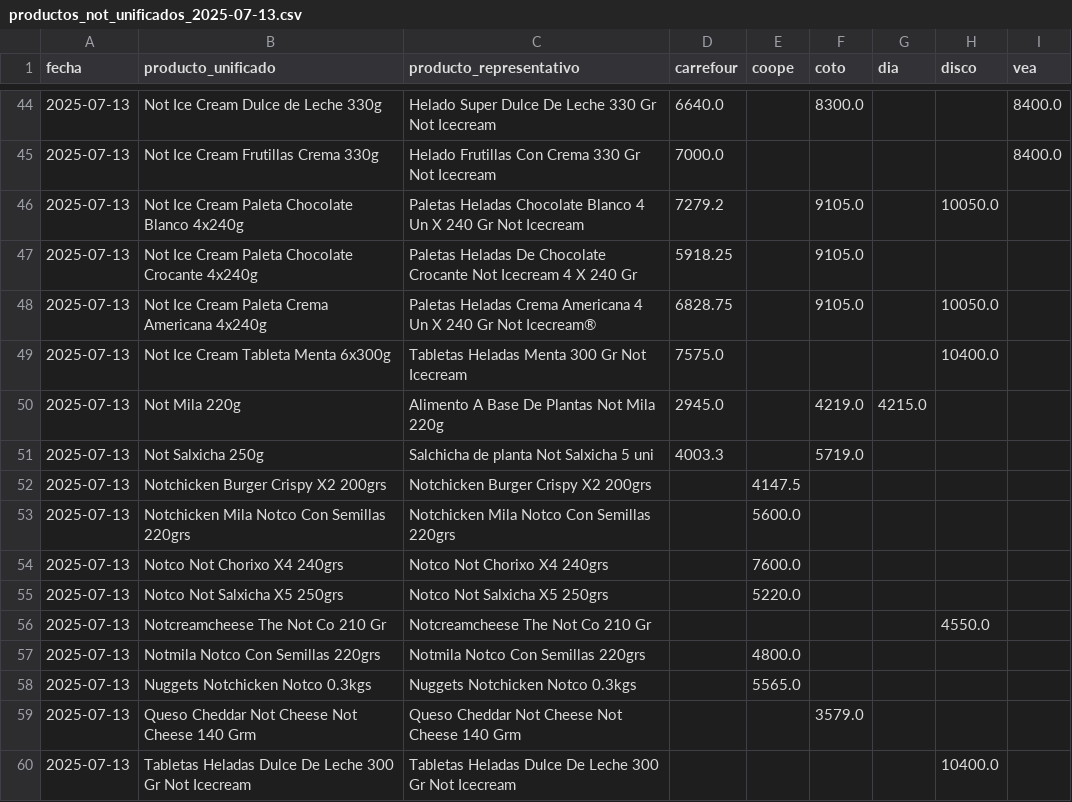
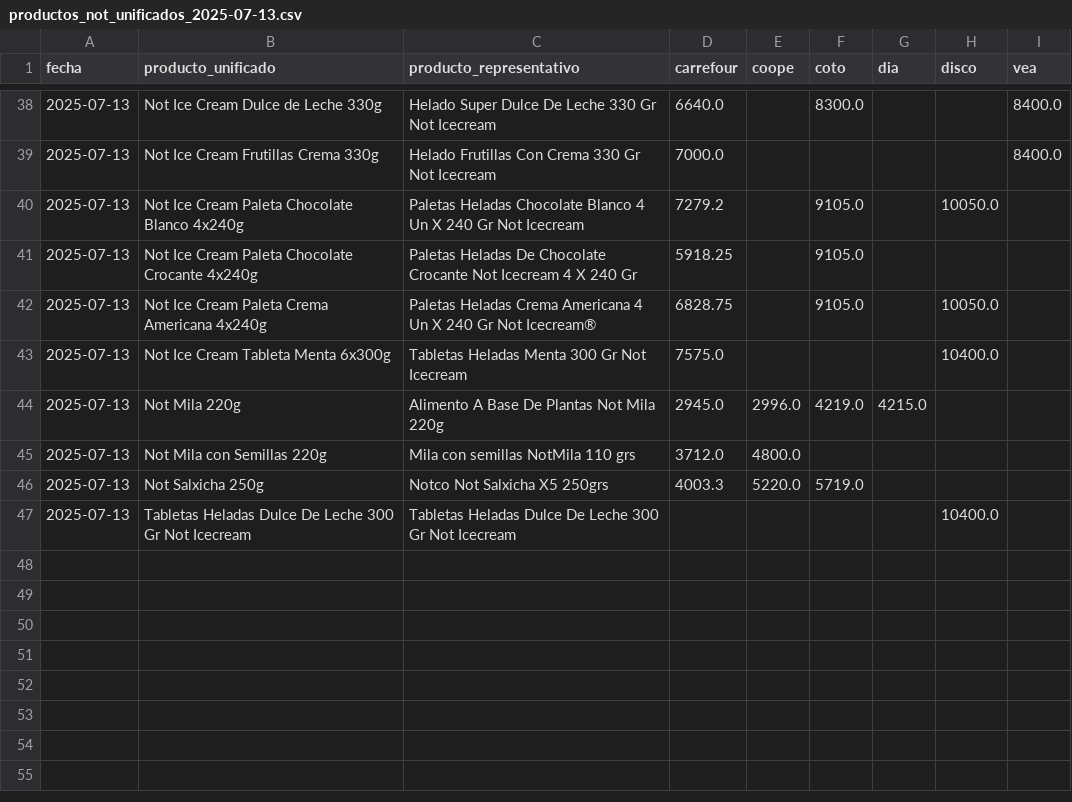
Before and after one commit to ASzklar/price-scraper, a CSV file: Data/Cleaned/productos_not_unificados_2025-07-13.csv, drawn as a sheet; only a part is shown, gaps mark what is left out; the diff covers the shown part only.

Commit message:
Update product name: Not Mila

```diff
--- a/Data/Cleaned/productos_not_unificados_2025-07-13.csv
+++ b/Data/Cleaned/productos_not_unificados_2025-07-13.csv
@@ -49,12 +43,5 @@ fecha,producto_unificado,producto_representativo,carrefour,coope,coto,dia,disco,
 2025-07-13,Not Ice Cream Tableta Menta 6x300g,Tabletas Heladas Menta 300 Gr Not Icecream,7575.0,,,,10400.0,
-2025-07-13,Not Mila 220g,Alimento A Base De Plantas Not Mila 220g,2945.0,,4219.0,4215.0,,
-2025-07-13,Not Salxicha 250g,Salchicha de planta Not Salxicha 5 uni,4003.3,,5719.0,,,
-2025-07-13,Notchicken Burger Crispy X2 200grs,Notchicken Burger Crispy X2 200grs,,4147.5,,,,
-2025-07-13,Notchicken Mila Notco Con Semillas 220grs,Notchicken Mila Notco Con Semillas 220grs,,5600.0,,,,
-2025-07-13,Notco Not Chorixo X4 240grs,Notco Not Chorixo X4 240grs,,7600.0,,,,
-2025-07-13,Notco Not Salxicha X5 250grs,Notco Not Salxicha X5 250grs,,5220.0,,,,
-2025-07-13,Notcreamcheese The Not Co 210 Gr,Notcreamcheese The Not Co 210 Gr,,,,,4550.0,
-2025-07-13,Notmila Notco Con Semillas 220grs,Notmila Notco Con Semillas 220grs,,4800.0,,,,
-2025-07-13,Nuggets Notchicken Notco 0.3kgs,Nuggets Notchicken Notco 0.3kgs,,5565.0,,,,
-2025-07-13,Queso Cheddar Not Cheese Not Cheese 140 Grm,Queso Cheddar Not Cheese Not Cheese 140 Grm,,,3579.0,,,
+2025-07-13,Not Mila 220g,Alimento A Base De Plantas Not Mila 220g,2945.0,2996.0,4219.0,4215.0,,
+2025-07-13,Not Mila con Semillas 220g,Mila con semillas NotMila 110 grs,3712.0,4800.0,,,,
+2025-07-13,Not Salxicha 250g,Notco Not Salxicha X5 250grs,4003.3,5220.0,5719.0,,,
 2025-07-13,Tabletas Heladas Dulce De Leche 300 Gr Not Icecream,Tabletas Heladas Dulce De Leche 300 Gr Not Icecream,,,,,10400.0,
```
Also changed, not shown: 2 added rows, 8 removed rows and 9 edited cells elsewhere in this file, Data/Cleaned/productos_not_unificados_2025-07-14.csv, Data/Cleaned/productos_not_unificados_2025-07-15.csv, 8 other files.
